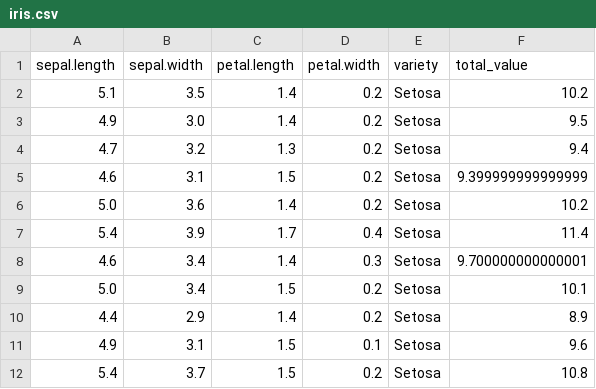
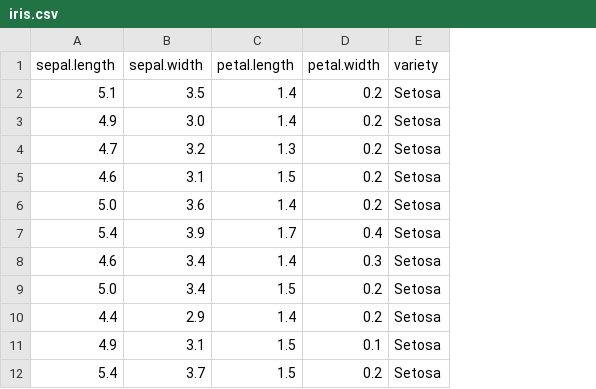
Before and after one commit to AmitavaDatta2004/PYTHON-II-LAB--PCCAIML492-, a CSV file: Assignment_3/iris.csv, drawn as a sheet; only a part is shown; the diff names each change by its address in the sheet, - before the commit and + after, or states it on an @@ line.

```diff
--- a/Assignment_3/iris.csv
+++ b/Assignment_3/iris.csv
-column F (total_value), rows 2-12: 10.2 | 9.5 | 9.4 | 9.399999999999999 | 10.2 | 11.4 | 9.700000000000001 | 10.1 | 8.9 | 9.6 | 10.8
```
Also changed, not shown: 3 other files.
